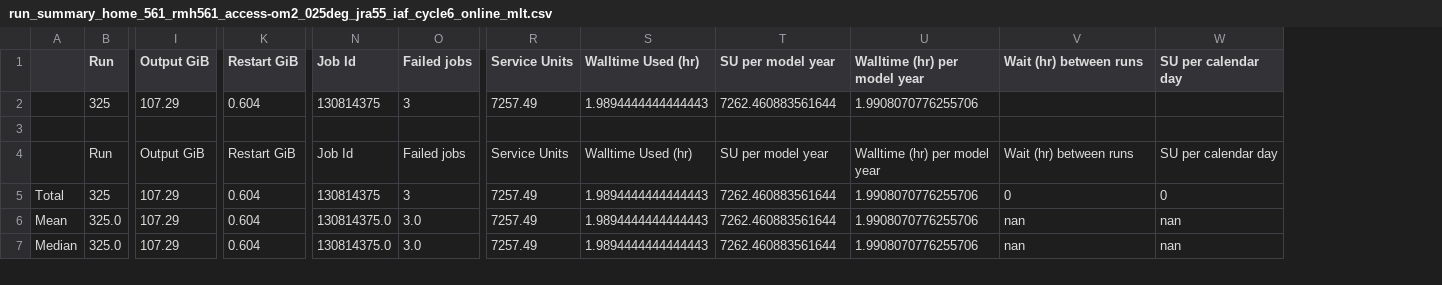
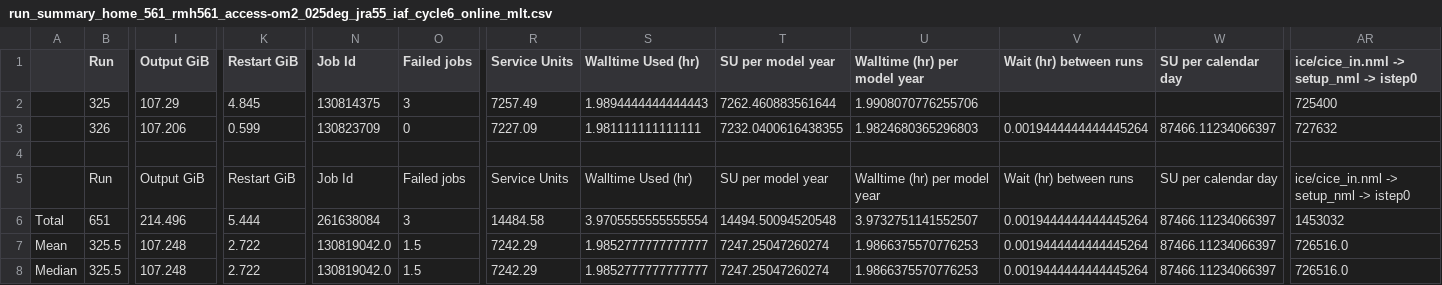
Before and after one commit to rmholmes/025deg_jra55_iaf, a CSV file: run_summary_home_561_rmh561_access-om2_025deg_jra55_iaf_cycle6_online_mlt.csv, drawn as a sheet; only a part is shown, gaps mark what is left out; removed rows and columns are numbered as before the commit, all else as after; rows hold the shown columns only; the diff covers the shown part only; the diff names each change by its address in the sheet, - before the commit and + after, or states it on an @@ line.

```diff
--- a/run_summary_home_561_rmh561_access-om2_025deg_jra55_iaf_cycle6_online_mlt.csv
+++ b/run_summary_home_561_rmh561_access-om2_025deg_jra55_iaf_cycle6_online_mlt.csv
-column K (Restart GiB), rows 2-4: 0.604 |  | Restart GiB; rows 6-7: 0.604 | 0.604
+column K (Restart GiB), row 2: 4.845; row 5: Restart GiB; rows 7-8: 2.722 | 2.722
+column AR, rows 1-2: ice/cice_in.nml -> setup_nml -> istep0 | 725400; row 5: ice/cice_in.nml -> setup_nml -> istep0; rows 7-8: 726516.0 | 726516.0
+row 3:  | 326 | 107.206 | 0.599 | 130823709 | 0 | 7227.09 | 1.981111111111111 | 7232.0400616438355 | 1.9824680365296803 | 0.0019444444444445264 | 87466.11234066397 | 727632
-row 5: Total | 325 | 107.29 | 0.604 | 130814375 | 3 | 7257.49 | 1.9894444444444443 | 7262.460883561644 | 1.9908070776255706 | 0 | 0
+row 6: Total | 651 | 214.496 | 5.444 | 261638084 | 3 | 14484.58 | 3.9705555555555554 | 14494.50094520548 | 3.9732751141552507 | 0.0019444444444445264 | 87466.11234066397 | 1453032
-B7:B8 (Run): 325.0
+B7:B8 (Run): 325.5
-I7:I8 (Output GiB): 107.29
+I7:I8 (Output GiB): 107.248
-N7:N8 (Job Id): 130814375.0
+N7:N8 (Job Id): 130819042.0
-O7:O8 (Failed jobs): 3.0
+O7:O8 (Failed jobs): 1.5
-R7:R8 (Service Units): 7257.49
+R7:R8 (Service Units): 7242.29
-S7:S8 (Walltime Used (hr)): 1.9894444444444443
+S7:S8 (Walltime Used (hr)): 1.9852777777777777
-T7:T8 (SU per model year): 7262.460883561644
+T7:T8 (SU per model year): 7247.25047260274
-U7:U8 (Walltime (hr) per model year): 1.9908070776255706
+U7:U8 (Walltime (hr) per model year): 1.9866375570776253
-V7:V8 (Wait (hr) between runs): nan
+V7:V8 (Wait (hr) between runs): 0.0019444444444445264
-W7:W8 (SU per calendar day): nan
+W7:W8 (SU per calendar day): 87466.11234066397
```
Also changed, not shown: 64 edited cells elsewhere in this file.
